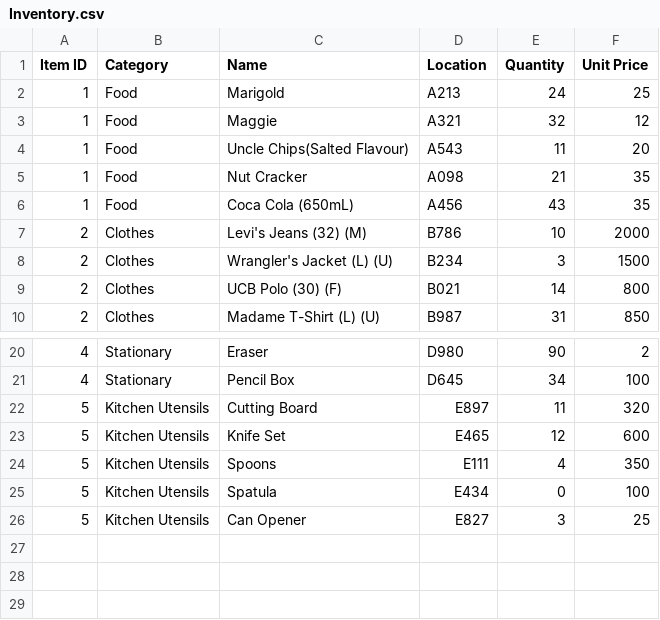
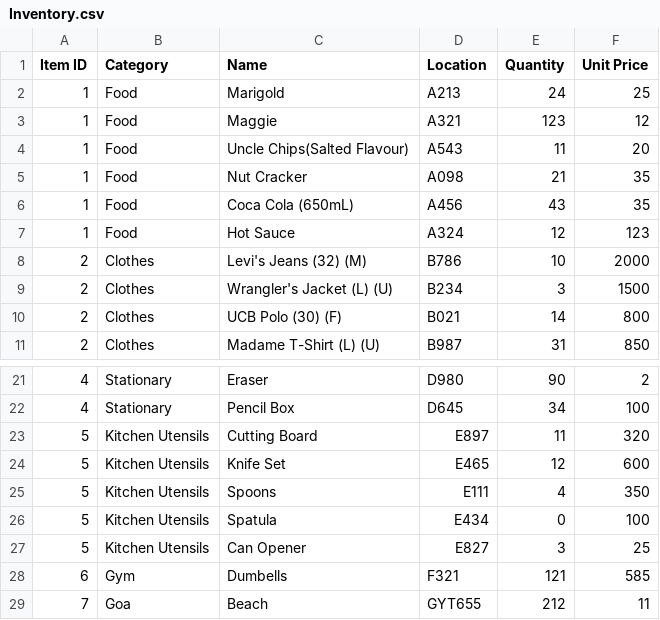
Before and after one commit to DS-Project-1-0/Supermarket-Software, a CSV file: Inventory.csv, drawn as a sheet; only a part is shown, gaps mark what is left out.

```diff
--- a/Inventory.csv
+++ b/Inventory.csv
@@ -2,3 +2,3 @@ Item ID,Category,Name,Location,Quantity,Unit Price
 1,Food,Marigold,A213,24,25
-1,Food,Maggie,A321,32,12
+1,Food,Maggie,A321,123,12
 1,Food,Uncle Chips(Salted Flavour),A543,11,20
@@ -6,2 +6,3 @@ Item ID,Category,Name,Location,Quantity,Unit Price
 1,Food,Coca Cola (650mL),A456,43,35
+1,Food,Hot Sauce,A324,12,123
 2,Clothes,Levi's Jeans (32) (M),B786,10,2000
@@ -26 +27,3 @@ Item ID,Category,Name,Location,Quantity,Unit Price
 5,Kitchen Utensils,Can Opener,E827,3,25
+6,Gym,Dumbells,F321,121,585
+7,Goa,Beach,GYT655,212,11
```
Also changed, not shown: Bill.csv, Customer_details.csv, 1 other file.
